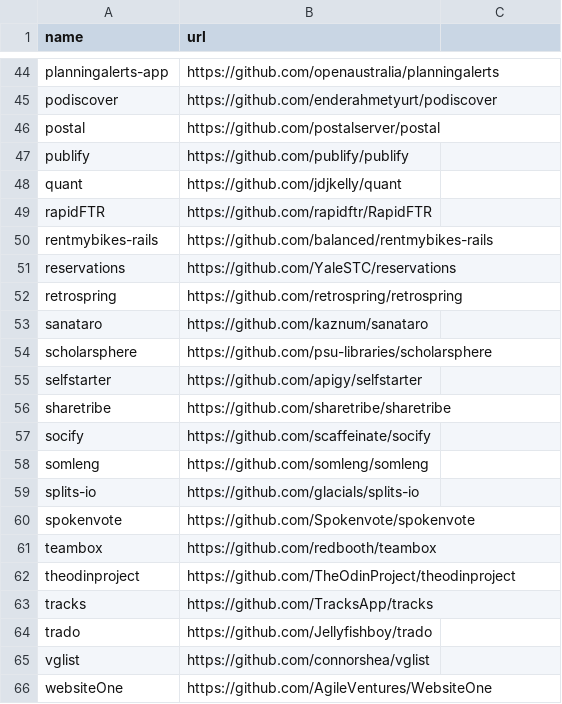
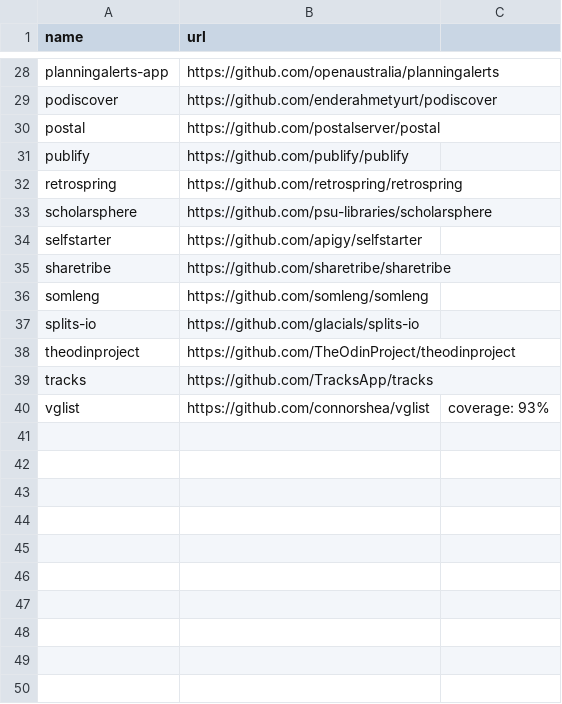
Before and after one commit to visrut-at-incubyte/play, a CSV file: manually_checking.csv, drawn as a sheet; only a part is shown, gaps mark what is left out; the diff covers the shown part only.

```diff
--- a/manually_checking.csv
+++ b/manually_checking.csv
@@ -47,8 +31,3 @@ postal,https://github.com/postalserver/postal
 publify,https://github.com/publify/publify
-quant,https://github.com/jdjkelly/quant
-rapidFTR,https://github.com/rapidftr/RapidFTR
-rentmybikes-rails,https://github.com/balanced/rentmybikes-rails
-reservations,https://github.com/YaleSTC/reservations
 retrospring,https://github.com/retrospring/retrospring
-sanataro,https://github.com/kaznum/sanataro
 scholarsphere,https://github.com/psu-libraries/scholarsphere
@@ -56,11 +35,6 @@ selfstarter,https://github.com/apigy/selfstarter
 sharetribe,https://github.com/sharetribe/sharetribe
-socify,https://github.com/scaffeinate/socify
 somleng,https://github.com/somleng/somleng
 splits-io,https://github.com/glacials/splits-io
-spokenvote,https://github.com/Spokenvote/spokenvote
-teambox,https://github.com/redbooth/teambox
 theodinproject,https://github.com/TheOdinProject/theodinproject
 tracks,https://github.com/TracksApp/tracks
-trado,https://github.com/Jellyfishboy/trado
-vglist,https://github.com/connorshea/vglist
-websiteOne,https://github.com/AgileVentures/WebsiteOne
+vglist,https://github.com/connorshea/vglist,coverage: 93%
```
Also changed, not shown: 16 removed rows elsewhere in this file, 1 other file.
